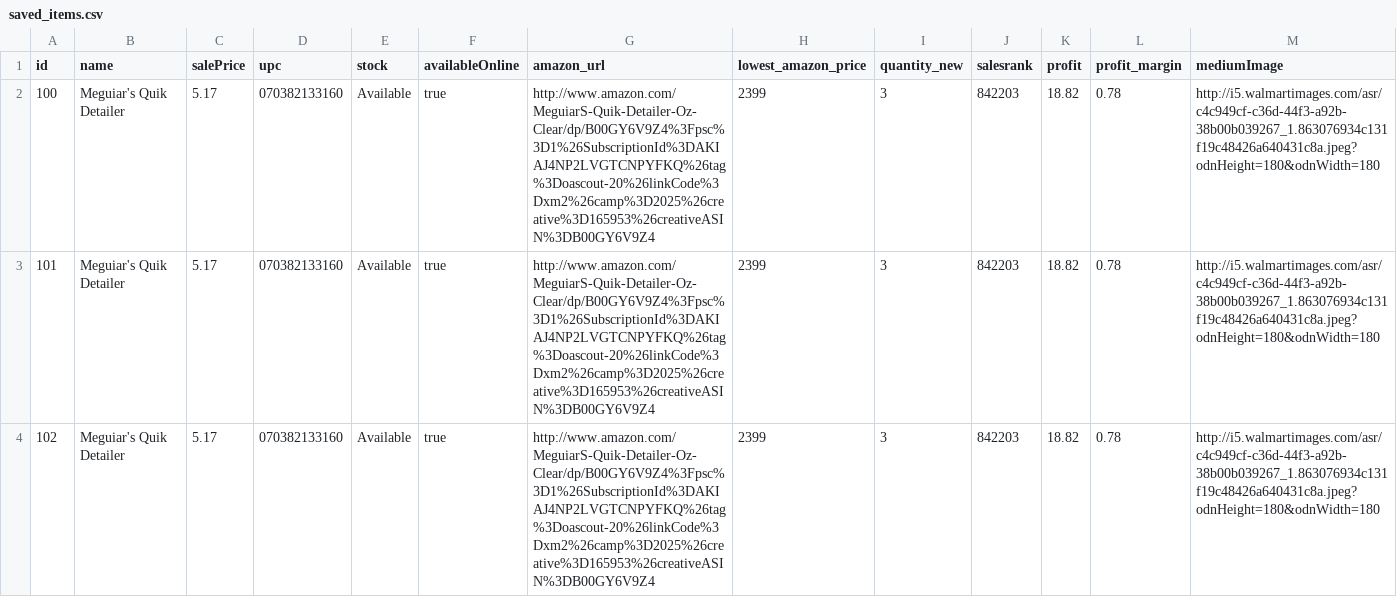
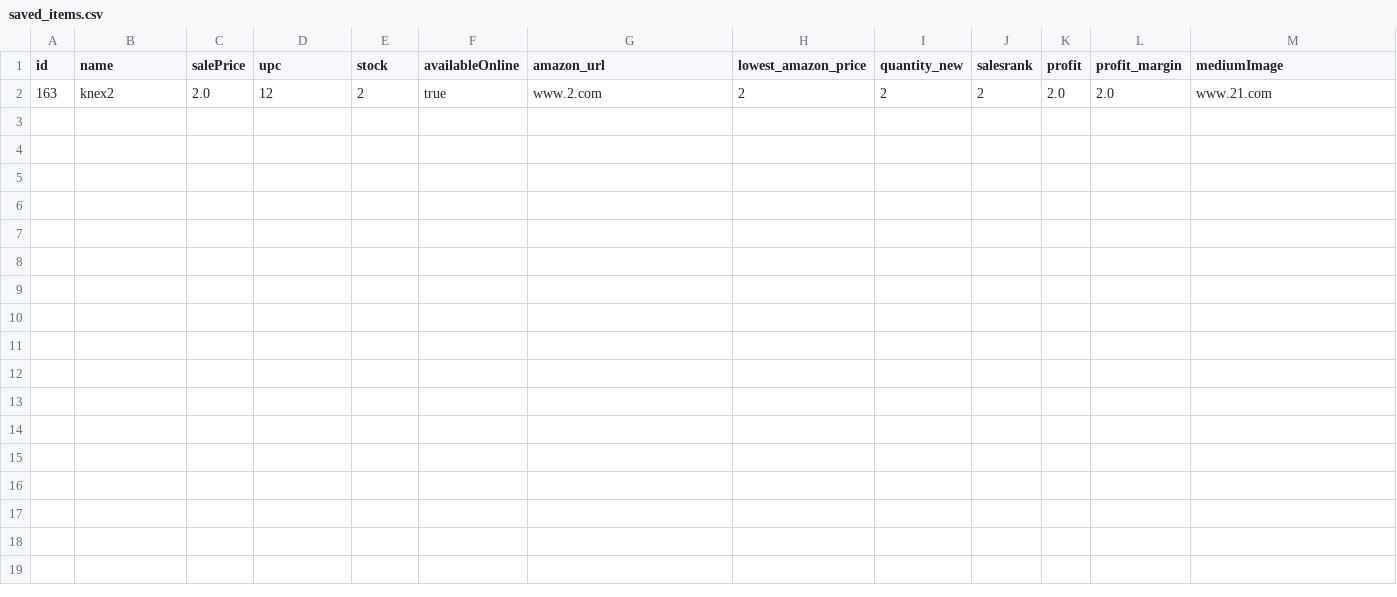
Before and after one commit to GKhalsa/the_scout, a CSV file: saved_items.csv, drawn as a sheet; only a part is shown; removed rows and columns are numbered as before the commit, all else as after; rows hold the shown columns only; the diff names each change by its address in the sheet, - before the commit and + after, or states it on an @@ line.

```diff
--- a/saved_items.csv
+++ b/saved_items.csv
-row 2: 100 | Meguiar's Quik Detailer | 5.17 | 070382133160 | Available | true | http://www.amazon.com/MeguiarS-Quik-Detailer-Oz-Clear/dp/B00GY6V9Z4%3Fpsc%3D1%26SubscriptionId%3DAKIAJ4NP2LVGTCNPYFKQ%26tag%3Doascout-20%26linkCode%3Dxm2%26camp%3D2025%26creative%3D165953%26creativeASIN%3DB00GY6V9Z4 | 2399 | 3 | 842203 | 18.82 | 0.78 | http://i5.walmartimages.com/asr/c4c949cf-c36d-44f3-a92b-38b00b039267_1.863076934c131f19c48426a640431c8a.jpeg?odnHeight=180&odnWidth=180
-row 3: 101 | Meguiar's Quik Detailer | 5.17 | 070382133160 | Available | true | http://www.amazon.com/MeguiarS-Quik-Detailer-Oz-Clear/dp/B00GY6V9Z4%3Fpsc%3D1%26SubscriptionId%3DAKIAJ4NP2LVGTCNPYFKQ%26tag%3Doascout-20%26linkCode%3Dxm2%26camp%3D2025%26creative%3D165953%26creativeASIN%3DB00GY6V9Z4 | 2399 | 3 | 842203 | 18.82 | 0.78 | http://i5.walmartimages.com/asr/c4c949cf-c36d-44f3-a92b-38b00b039267_1.863076934c131f19c48426a640431c8a.jpeg?odnHeight=180&odnWidth=180
-row 4: 102 | Meguiar's Quik Detailer | 5.17 | 070382133160 | Available | true | http://www.amazon.com/MeguiarS-Quik-Detailer-Oz-Clear/dp/B00GY6V9Z4%3Fpsc%3D1%26SubscriptionId%3DAKIAJ4NP2LVGTCNPYFKQ%26tag%3Doascout-20%26linkCode%3Dxm2%26camp%3D2025%26creative%3D165953%26creativeASIN%3DB00GY6V9Z4 | 2399 | 3 | 842203 | 18.82 | 0.78 | http://i5.walmartimages.com/asr/c4c949cf-c36d-44f3-a92b-38b00b039267_1.863076934c131f19c48426a640431c8a.jpeg?odnHeight=180&odnWidth=180
+row 2: 163 | knex2 | 2.0 | 12 | 2 | true | www.2.com | 2 | 2 | 2 | 2.0 | 2.0 | www.21.com
```
Also changed, not shown: 16 other files.
